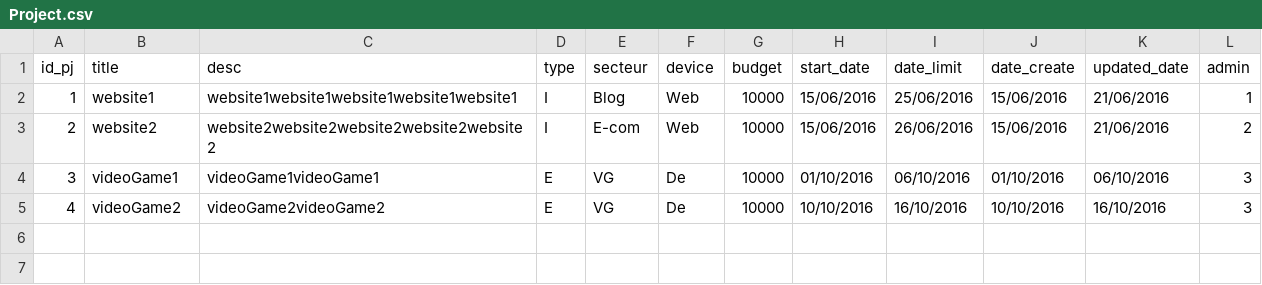
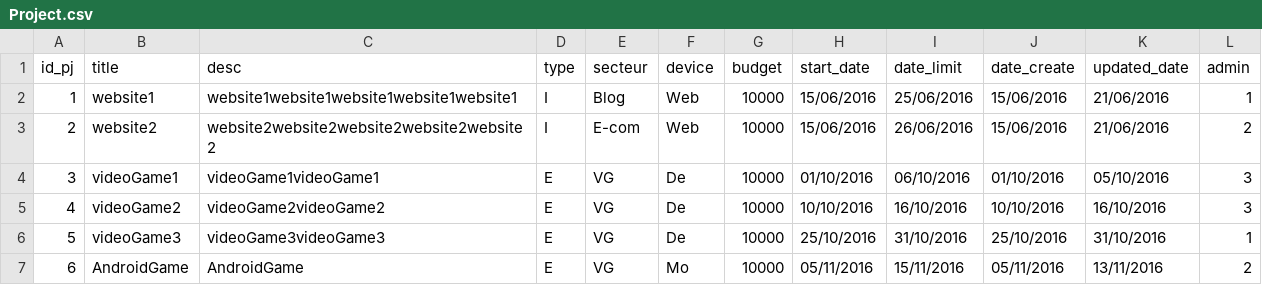
Before and after one commit to mouadrahhaoui/R_project, a CSV file: csv/Project.csv, drawn as a sheet.

```diff
--- a/csv/Project.csv
+++ b/csv/Project.csv
@@ -3,3 +3,5 @@
 2;website2;website2website2website2website2website2;I;E-com;Web;10000;15/06/2016;26/06/2016;15/06/2016;21/06/2016;2
-3;videoGame1;videoGame1videoGame1;E;VG;De;10000;01/10/2016;06/10/2016;01/10/2016;06/10/2016;3
+3;videoGame1;videoGame1videoGame1;E;VG;De;10000;01/10/2016;06/10/2016;01/10/2016;05/10/2016;3
 4;videoGame2;videoGame2videoGame2;E;VG;De;10000;10/10/2016;16/10/2016;10/10/2016;16/10/2016;3
+5;videoGame3;videoGame3videoGame3;E;VG;De;10000;25/10/2016;31/10/2016;25/10/2016;31/10/2016;1
+6;AndroidGame;AndroidGame;E;VG;Mo;10000;05/11/2016;15/11/2016;05/11/2016;13/11/2016;2
```
Also changed, not shown: csv/profile.csv, 1 other file.
